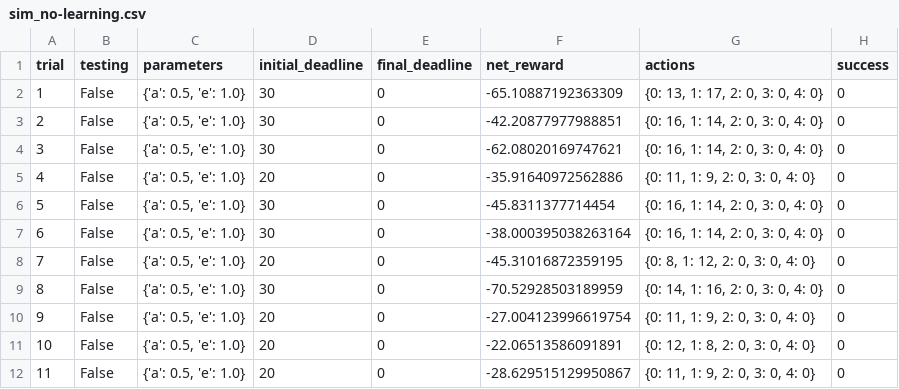
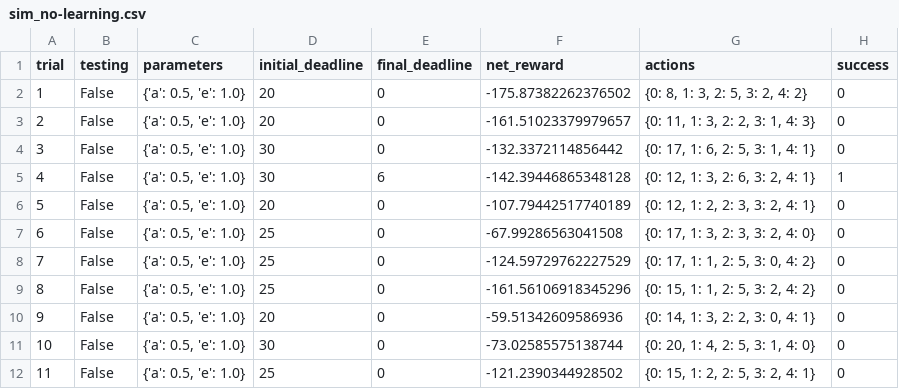
Before and after one commit to bhaskarjitsarmah/smartcab, a CSV file: logs/sim_no-learning.csv, drawn as a sheet; only a part is shown; the diff covers the shown part only.

Commit message:
2nd commit

```diff
--- a/logs/sim_no-learning.csv
+++ b/logs/sim_no-learning.csv
@@ -1,12 +1,12 @@
 trial,testing,parameters,initial_deadline,final_deadline,net_reward,actions,success
-1,False,"{'a': 0.5, 'e': 1.0}",30,0,-65.10887192363309,"{0: 13, 1: 17, 2: 0, 3: 0, 4: 0}",0
-2,False,"{'a': 0.5, 'e': 1.0}",30,0,-42.20877977988851,"{0: 16, 1: 14, 2: 0, 3: 0, 4: 0}",0
-3,False,"{'a': 0.5, 'e': 1.0}",30,0,-62.08020169747621,"{0: 16, 1: 14, 2: 0, 3: 0, 4: 0}",0
-4,False,"{'a': 0.5, 'e': 1.0}",20,0,-35.91640972562886,"{0: 11, 1: 9, 2: 0, 3: 0, 4: 0}",0
-5,False,"{'a': 0.5, 'e': 1.0}",30,0,-45.8311377714454,"{0: 16, 1: 14, 2: 0, 3: 0, 4: 0}",0
-6,False,"{'a': 0.5, 'e': 1.0}",30,0,-38.000395038263164,"{0: 16, 1: 14, 2: 0, 3: 0, 4: 0}",0
-7,False,"{'a': 0.5, 'e': 1.0}",20,0,-45.31016872359195,"{0: 8, 1: 12, 2: 0, 3: 0, 4: 0}",0
-8,False,"{'a': 0.5, 'e': 1.0}",30,0,-70.52928503189959,"{0: 14, 1: 16, 2: 0, 3: 0, 4: 0}",0
-9,False,"{'a': 0.5, 'e': 1.0}",20,0,-27.004123996619754,"{0: 11, 1: 9, 2: 0, 3: 0, 4: 0}",0
-10,False,"{'a': 0.5, 'e': 1.0}",20,0,-22.06513586091891,"{0: 12, 1: 8, 2: 0, 3: 0, 4: 0}",0
-11,False,"{'a': 0.5, 'e': 1.0}",20,0,-28.629515129950867,"{0: 11, 1: 9, 2: 0, 3: 0, 4: 0}",0
+1,False,"{'a': 0.5, 'e': 1.0}",20,0,-175.87382262376502,"{0: 8, 1: 3, 2: 5, 3: 2, 4: 2}",0
+2,False,"{'a': 0.5, 'e': 1.0}",20,0,-161.51023379979657,"{0: 11, 1: 3, 2: 2, 3: 1, 4: 3}",0
+3,False,"{'a': 0.5, 'e': 1.0}",30,0,-132.3372114856442,"{0: 17, 1: 6, 2: 5, 3: 1, 4: 1}",0
+4,False,"{'a': 0.5, 'e': 1.0}",30,6,-142.39446865348128,"{0: 12, 1: 3, 2: 6, 3: 2, 4: 1}",1
+5,False,"{'a': 0.5, 'e': 1.0}",20,0,-107.79442517740189,"{0: 12, 1: 2, 2: 3, 3: 2, 4: 1}",0
+6,False,"{'a': 0.5, 'e': 1.0}",25,0,-67.99286563041508,"{0: 17, 1: 3, 2: 3, 3: 2, 4: 0}",0
+7,False,"{'a': 0.5, 'e': 1.0}",25,0,-124.59729762227529,"{0: 17, 1: 1, 2: 5, 3: 0, 4: 2}",0
+8,False,"{'a': 0.5, 'e': 1.0}",25,0,-161.56106918345296,"{0: 15, 1: 1, 2: 5, 3: 2, 4: 2}",0
+9,False,"{'a': 0.5, 'e': 1.0}",20,0,-59.51342609586936,"{0: 14, 1: 3, 2: 2, 3: 0, 4: 1}",0
+10,False,"{'a': 0.5, 'e': 1.0}",30,0,-73.02585575138744,"{0: 20, 1: 4, 2: 5, 3: 1, 4: 0}",0
+11,False,"{'a': 0.5, 'e': 1.0}",25,0,-121.2390344928502,"{0: 15, 1: 2, 2: 5, 3: 2, 4: 1}",0
```
Also changed, not shown: 52 edited cells elsewhere in this file.
